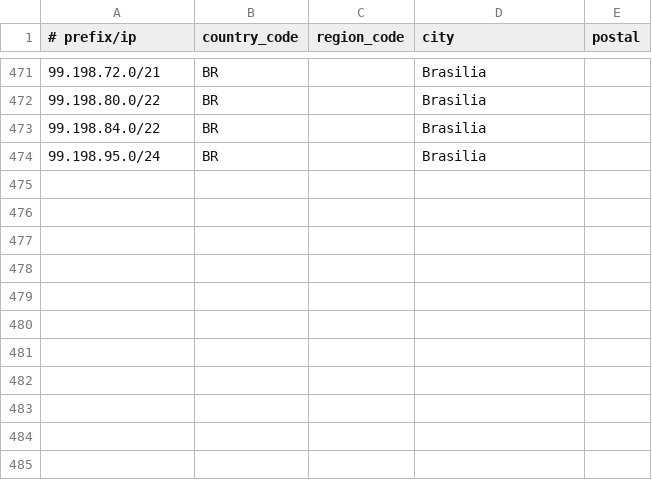
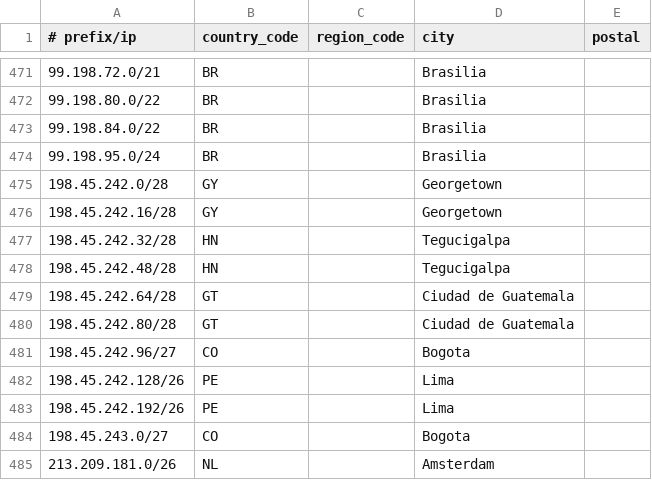
Before and after one commit to Viasat/geofeed, a CSV file: geofeed.csv, drawn as a sheet; only a part is shown, gaps mark what is left out.

Commit message:
viasat geofeed

```diff
--- a/geofeed.csv
+++ b/geofeed.csv
@@ -474 +474,12 @@
 99.198.95.0/24,BR,,Brasilia,
+198.45.242.0/28,GY,,Georgetown,
+198.45.242.16/28,GY,,Georgetown,
+198.45.242.32/28,HN,,Tegucigalpa,
+198.45.242.48/28,HN,,Tegucigalpa,
+198.45.242.64/28,GT,,Ciudad de Guatemala,
+198.45.242.80/28,GT,,Ciudad de Guatemala,
+198.45.242.96/27,CO,,Bogota,
+198.45.242.128/26,PE,,Lima,
+198.45.242.192/26,PE,,Lima,
+198.45.243.0/27,CO,,Bogota,
+213.209.181.0/26,NL,,Amsterdam,
```
